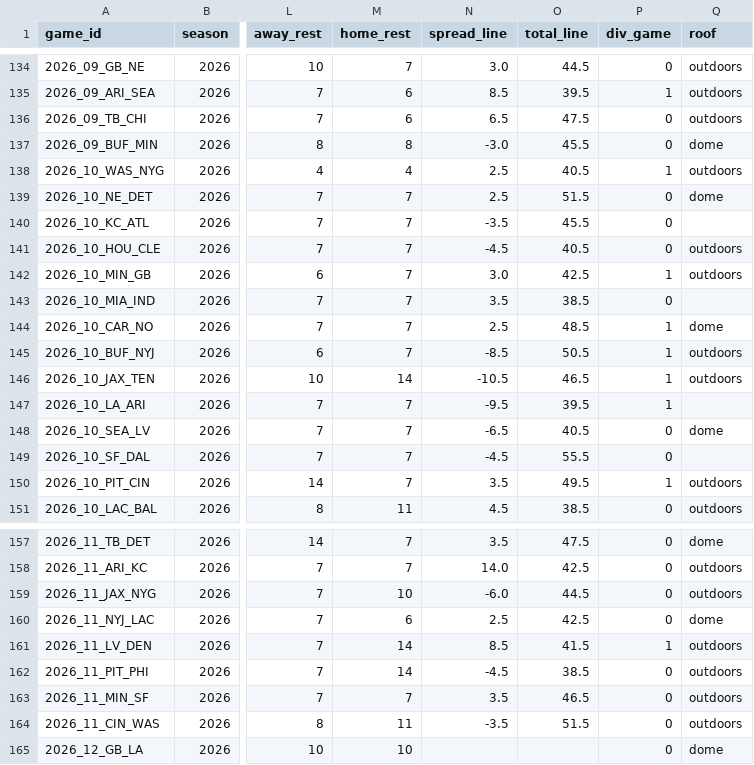
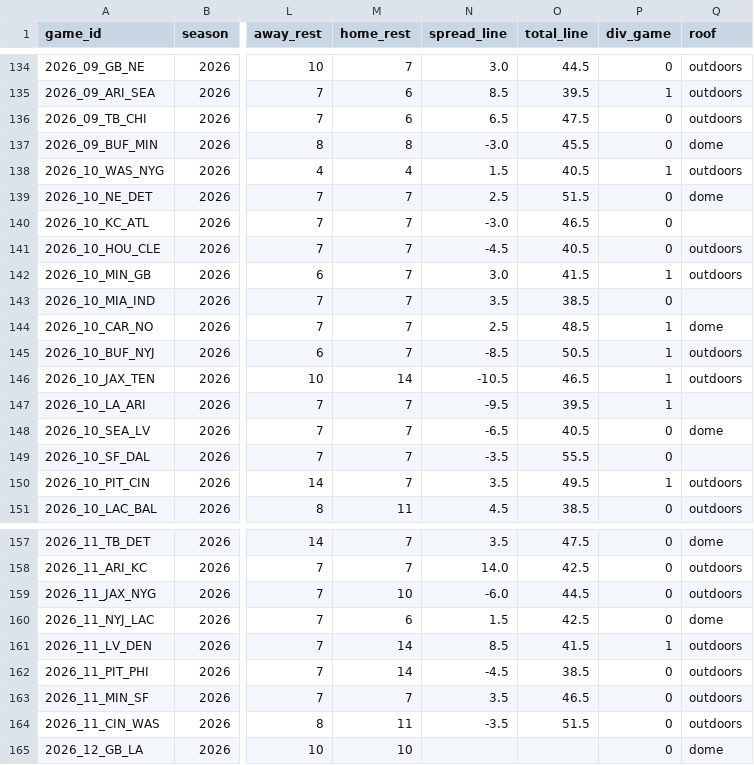
Before and after one commit to bmillercreates/The-Prop-Exchange, a CSV file: data/stats/games.csv, drawn as a sheet; only a part is shown, gaps mark what is left out; the diff names each change by its address in the sheet, - before the commit and + after, or states it on an @@ line.

```diff
--- a/data/stats/games.csv
+++ b/data/stats/games.csv
-N138 (spread_line): 2.5
+N138 (spread_line): 1.5
-N140 (spread_line): -3.5
+N140 (spread_line): -3.0
-O140 (total_line): 45.5
+O140 (total_line): 46.5
-O142 (total_line): 42.5
+O142 (total_line): 41.5
-N149 (spread_line): -4.5
+N149 (spread_line): -3.5
-N160 (spread_line): 2.5
+N160 (spread_line): 1.5
```
Also changed, not shown: data/injuries.csv, data/stats/player_games.csv, 20 other files.
